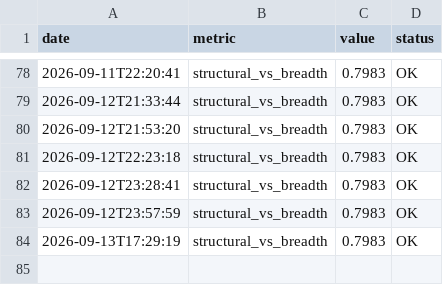
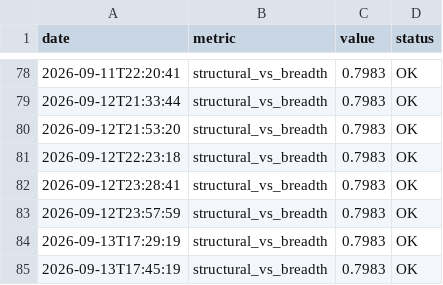
Before and after one commit to bledabladis-png/radar-cazador-silencioso, a CSV file: outputs/history/double_counting_monitor.csv, drawn as a sheet; only a part is shown, gaps mark what is left out.

```diff
--- a/outputs/history/double_counting_monitor.csv
+++ b/outputs/history/double_counting_monitor.csv
@@ -84 +84,2 @@ date,metric,value,status
 2026-09-13T17:29:19,structural_vs_breadth,0.7983,OK
+2026-09-13T17:45:19,structural_vs_breadth,0.7983,OK
```
Also changed, not shown: outputs/history/cross_asset_context.csv, outputs/history/cross_asset_correlation.csv, 4 other files.
